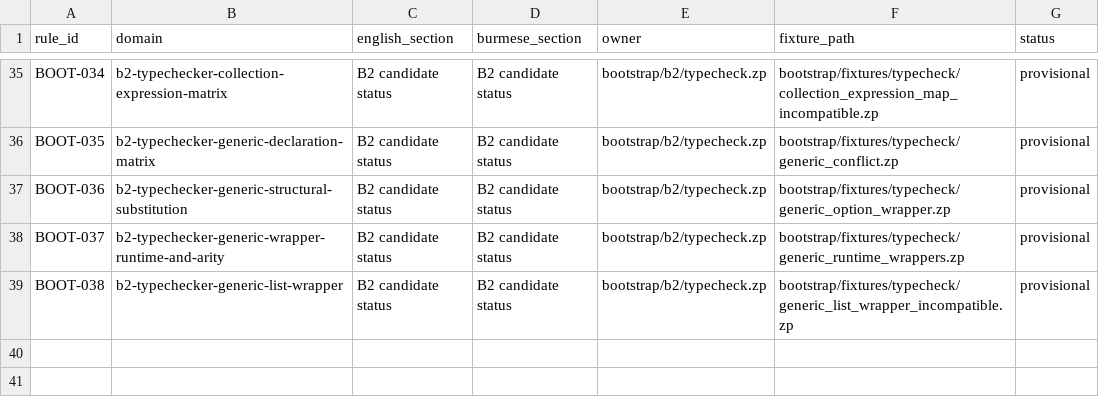
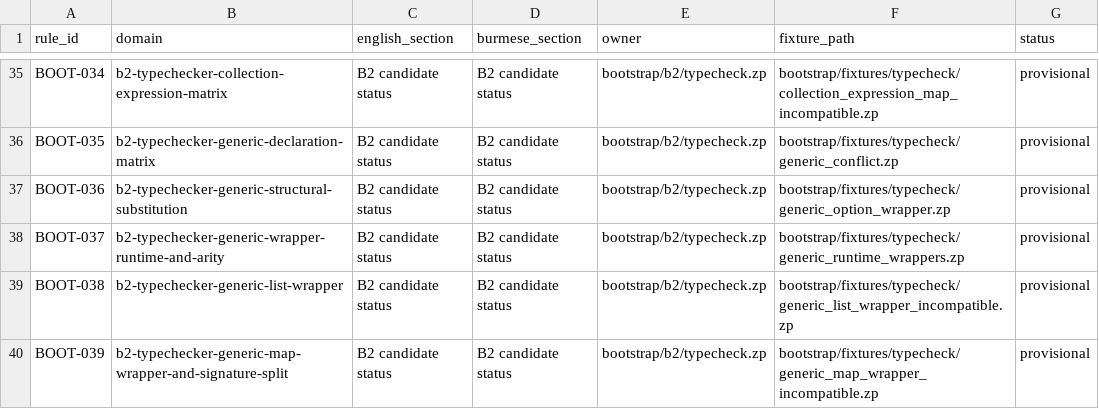
Before and after one commit to hidecard/zap, a TSV file: bootstrap/contracts/OWNERS.tsv, drawn as a sheet; only a part is shown, gaps mark what is left out; the diff names each change by its address in the sheet, - before the commit and + after, or states it on an @@ line.

Commit message:
typecheck: verify generic map wrappers

```diff
--- a/bootstrap/contracts/OWNERS.tsv
+++ b/bootstrap/contracts/OWNERS.tsv
+row 40: BOOT-039 | b2-typechecker-generic-map-wrapper-and-signature-split | B2 candidate status | B2 candidate status | bootstrap/b2/typecheck.zp | bootstrap/fixtures/typecheck/generic_map_wrapper_incompatible.zp | provisional
```
Also changed, not shown: 13 other files.
